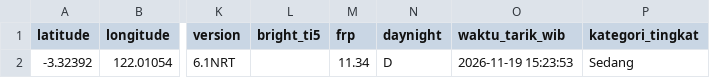
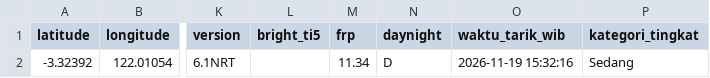
Before and after one commit to gpmlabuangnamrole-cell/Rescue, a CSV file: Hot NAS.csv, drawn as a sheet; only a part is shown, gaps mark what is left out; the diff names each change by its address in the sheet, - before the commit and + after, or states it on an @@ line.

Commit message:
Update otomatis Hot NAS.csv dari Google Apps Script

```diff
--- a/Hot NAS.csv
+++ b/Hot NAS.csv
-O2 (waktu_tarik_wib): 2026-11-19 15:23:53
+O2 (waktu_tarik_wib): 2026-11-19 15:32:16
```
